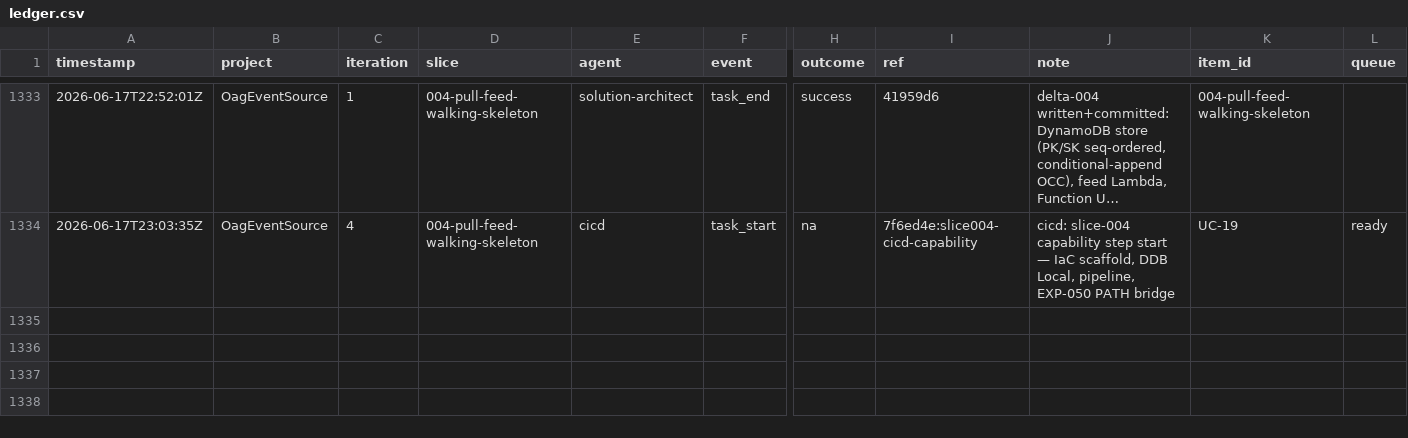
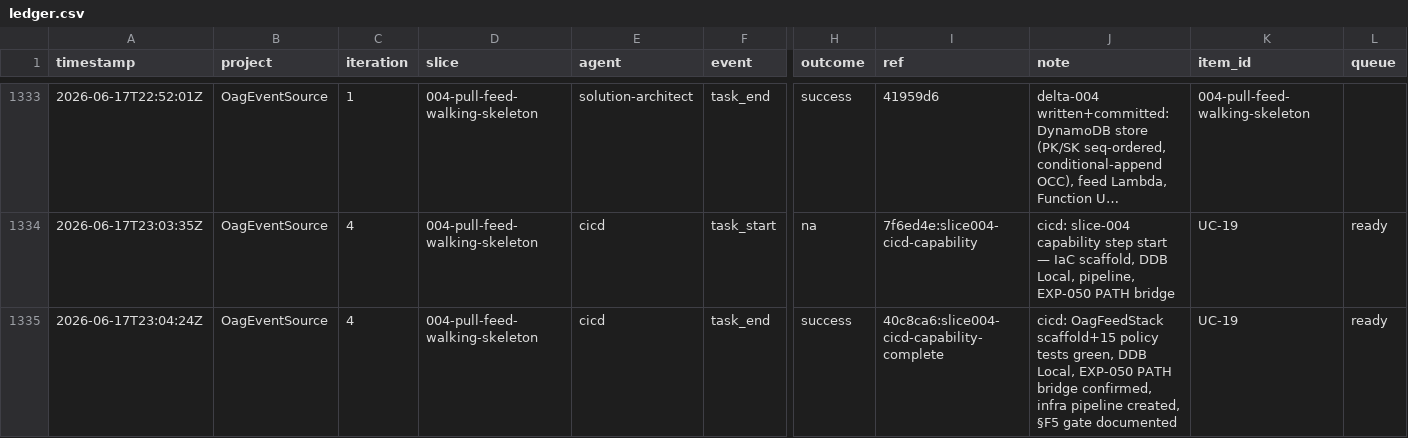
Before and after one commit to john-aerocloud/claude_learning_agents, a CSV file: process/dora/ledger.csv, drawn as a sheet; only a part is shown, gaps mark what is left out; long unchanged cells end in …; rows hold the shown columns only; the diff names each change by its address in the sheet, - before the commit and + after, or states it on an @@ line.

Commit message:
dora: slice-004 cicd capability step task_end logged

```diff
--- a/process/dora/ledger.csv
+++ b/process/dora/ledger.csv
+row 1335: 2026-06-17T23:04:24Z | OagEventSource | 4 | 004-pull-feed-walking-skeleton | cicd | task_end | success | 40c8ca6:slice004-cicd-capability-complete | cicd: OagFeedStack scaffold+15 policy tests green, DDB Local, EXP-050 PATH bridge confirmed, infra pipeline created, §F5 gate documented | UC-19 | ready
```
